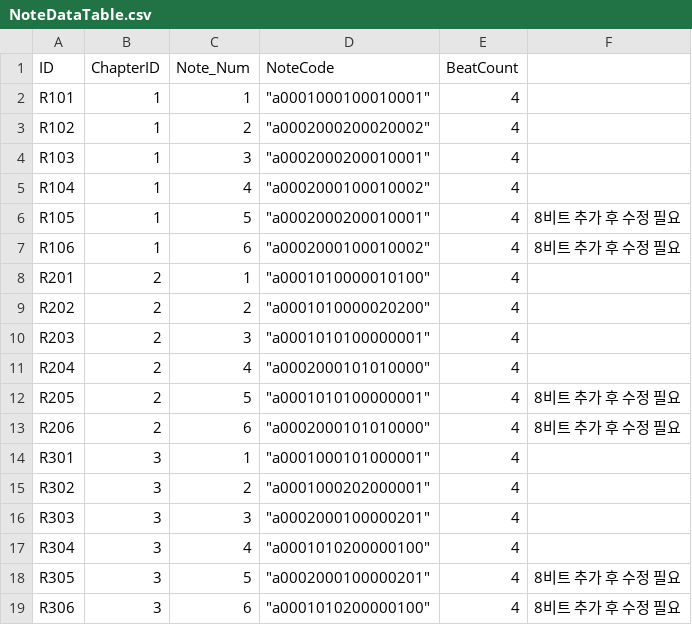
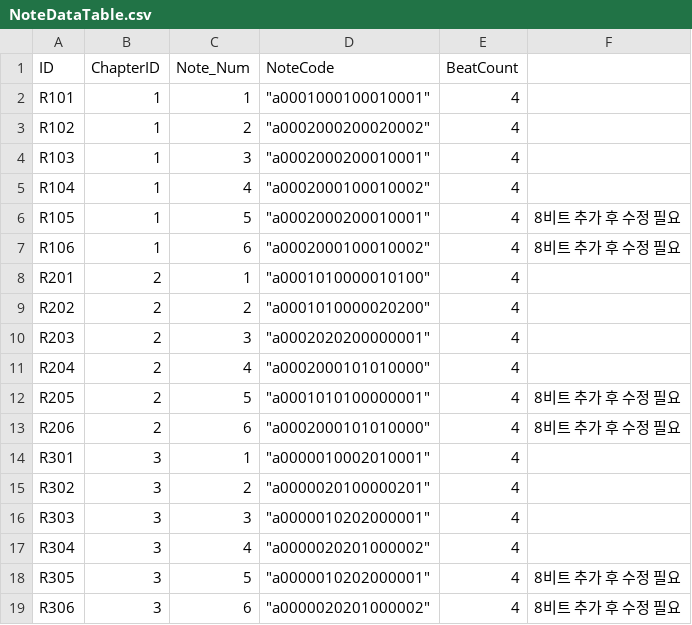
Before and after one commit to ehdgus36/CK2025_Project, a CSV file: Assets/StreamingAssets/DataTable/NoteDataTable.csv, drawn as a sheet.

```diff
--- a/Assets/StreamingAssets/DataTable/NoteDataTable.csv
+++ b/Assets/StreamingAssets/DataTable/NoteDataTable.csv
@@ -9,3 +9,3 @@ R201,2,1,"""a0001010000010100""",4,
 R202,2,2,"""a0001010000020200""",4,
-R203,2,3,"""a0001010100000001""",4,
+R203,2,3,"""a0002020200000001""",4,
 R204,2,4,"""a0002000101010000""",4,
@@ -13,7 +13,7 @@ R205,2,5,"""a0001010100000001""",4,8비트 추가 후 수정 필요
 R206,2,6,"""a0002000101010000""",4,8비트 추가 후 수정 필요
-R301,3,1,"""a0001000101000001""",4,
-R302,3,2,"""a0001000202000001""",4,
-R303,3,3,"""a0002000100000201""",4,
-R304,3,4,"""a0001010200000100""",4,
-R305,3,5,"""a0002000100000201""",4,8비트 추가 후 수정 필요
-R306,3,6,"""a0001010200000100""",4,8비트 추가 후 수정 필요
+R301,3,1,"""a0000010002010001""",4,
+R302,3,2,"""a0000020100000201""",4,
+R303,3,3,"""a0000010202000001""",4,
+R304,3,4,"""a0000020201000002""",4,
+R305,3,5,"""a0000010202000001""",4,8비트 추가 후 수정 필요
+R306,3,6,"""a0000020201000002""",4,8비트 추가 후 수정 필요
```
Also changed, not shown: Assets/StreamingAssets/DataTable/CardDataTable.csv, Assets/StreamingAssets/DataTable/EnemyDataTable.csv, 13 other files.
